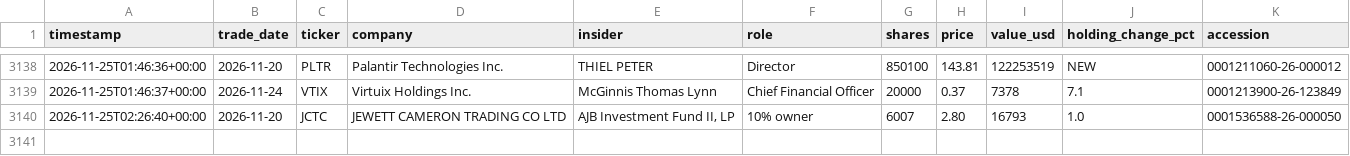
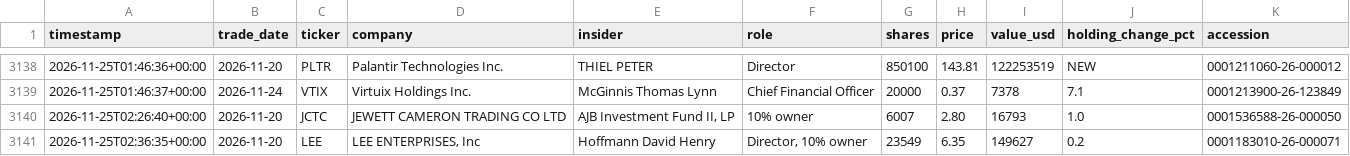
Before and after one commit to kiianlow/filings-monitor, a CSV file: data/buys.csv, drawn as a sheet; only a part is shown, gaps mark what is left out.

```diff
--- a/data/buys.csv
+++ b/data/buys.csv
@@ -3140 +3140,2 @@ timestamp,trade_date,ticker,company,insider,role,shares,price,value_usd,holding_
 2026-11-25T02:26:40+00:00,2026-11-20,JCTC,JEWETT CAMERON TRADING CO LTD,"AJB Investment Fund II, LP",10% owner,6007,2.80,16793,1.0,0001536588-26-000050
+2026-11-25T02:36:35+00:00,2026-11-20,LEE,"LEE ENTERPRISES, Inc",Hoffmann David Henry,"Director, 10% owner",23549,6.35,149627,0.2,0001183010-26-000071
```
Also changed, not shown: 2 other files.
